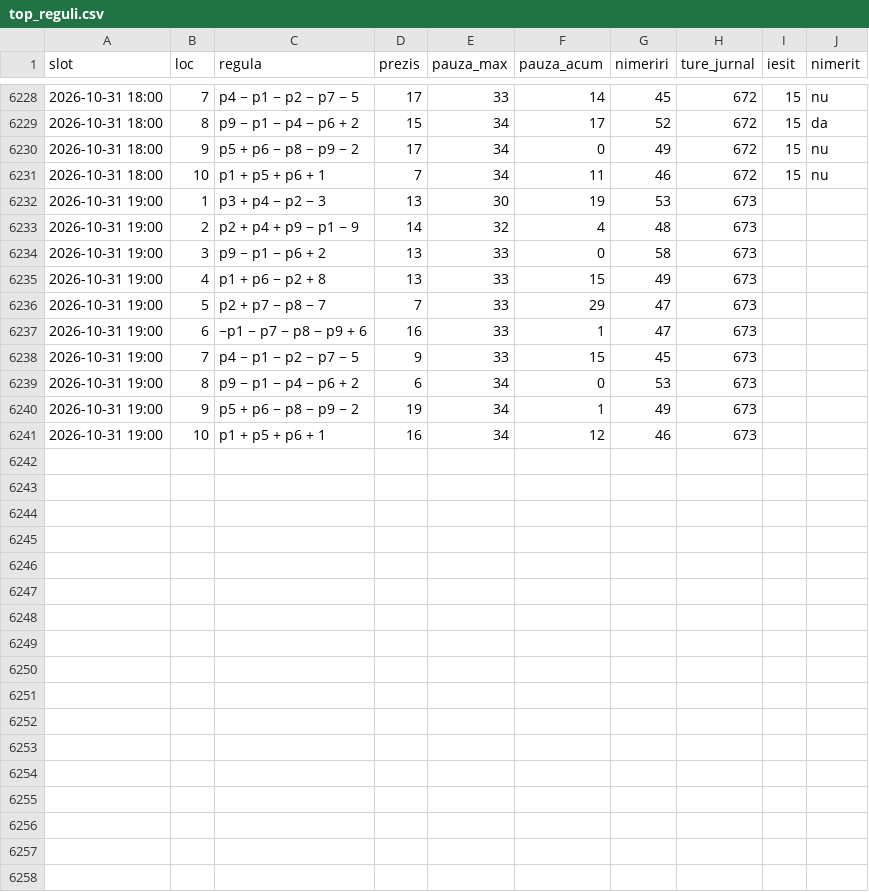
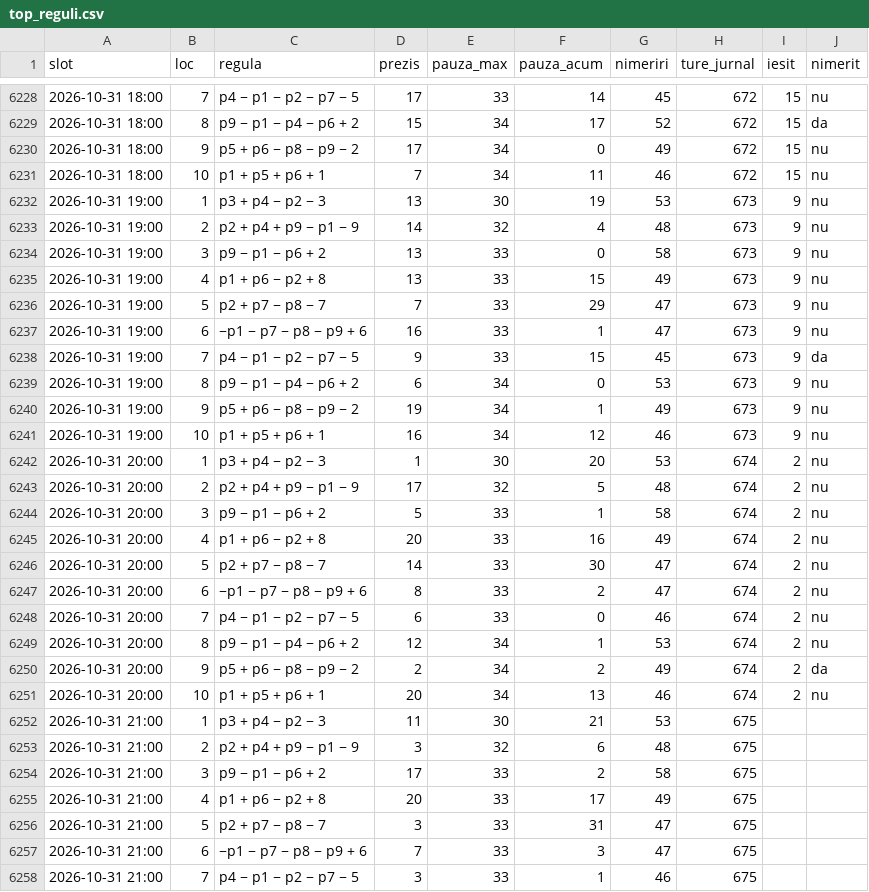
Before and after one commit to sabinski7/Predictor, a CSV file: top_reguli.csv, drawn as a sheet; only a part is shown, gaps mark what is left out; the diff covers the shown part only.

```diff
--- a/top_reguli.csv
+++ b/top_reguli.csv
@@ -6231,11 +6231,28 @@ slot,loc,regula,prezis,pauza_max,pauza_acum,nimeriri,ture_jurnal,iesit,nimerit
 2026-10-31 18:00,10,p1 + p5 + p6 + 1,7,34,11,46,672,15,nu
-2026-10-31 19:00,1,p3 + p4 − p2 − 3,13,30,19,53,673,,
-2026-10-31 19:00,2,p2 + p4 + p9 − p1 − 9,14,32,4,48,673,,
-2026-10-31 19:00,3,p9 − p1 − p6 + 2,13,33,0,58,673,,
-2026-10-31 19:00,4,p1 + p6 − p2 + 8,13,33,15,49,673,,
-2026-10-31 19:00,5,p2 + p7 − p8 − 7,7,33,29,47,673,,
-2026-10-31 19:00,6,−p1 − p7 − p8 − p9 + 6,16,33,1,47,673,,
-2026-10-31 19:00,7,p4 − p1 − p2 − p7 − 5,9,33,15,45,673,,
-2026-10-31 19:00,8,p9 − p1 − p4 − p6 + 2,6,34,0,53,673,,
-2026-10-31 19:00,9,p5 + p6 − p8 − p9 − 2,19,34,1,49,673,,
-2026-10-31 19:00,10,p1 + p5 + p6 + 1,16,34,12,46,673,,
+2026-10-31 19:00,1,p3 + p4 − p2 − 3,13,30,19,53,673,9,nu
+2026-10-31 19:00,2,p2 + p4 + p9 − p1 − 9,14,32,4,48,673,9,nu
+2026-10-31 19:00,3,p9 − p1 − p6 + 2,13,33,0,58,673,9,nu
+2026-10-31 19:00,4,p1 + p6 − p2 + 8,13,33,15,49,673,9,nu
+2026-10-31 19:00,5,p2 + p7 − p8 − 7,7,33,29,47,673,9,nu
+2026-10-31 19:00,6,−p1 − p7 − p8 − p9 + 6,16,33,1,47,673,9,nu
+2026-10-31 19:00,7,p4 − p1 − p2 − p7 − 5,9,33,15,45,673,9,da
+2026-10-31 19:00,8,p9 − p1 − p4 − p6 + 2,6,34,0,53,673,9,nu
+2026-10-31 19:00,9,p5 + p6 − p8 − p9 − 2,19,34,1,49,673,9,nu
+2026-10-31 19:00,10,p1 + p5 + p6 + 1,16,34,12,46,673,9,nu
+2026-10-31 20:00,1,p3 + p4 − p2 − 3,1,30,20,53,674,2,nu
+2026-10-31 20:00,2,p2 + p4 + p9 − p1 − 9,17,32,5,48,674,2,nu
+2026-10-31 20:00,3,p9 − p1 − p6 + 2,5,33,1,58,674,2,nu
+2026-10-31 20:00,4,p1 + p6 − p2 + 8,20,33,16,49,674,2,nu
+2026-10-31 20:00,5,p2 + p7 − p8 − 7,14,33,30,47,674,2,nu
+2026-10-31 20:00,6,−p1 − p7 − p8 − p9 + 6,8,33,2,47,674,2,nu
+2026-10-31 20:00,7,p4 − p1 − p2 − p7 − 5,6,33,0,46,674,2,nu
+2026-10-31 20:00,8,p9 − p1 − p4 − p6 + 2,12,34,1,53,674,2,nu
+2026-10-31 20:00,9,p5 + p6 − p8 − p9 − 2,2,34,2,49,674,2,da
+2026-10-31 20:00,10,p1 + p5 + p6 + 1,20,34,13,46,674,2,nu
+2026-10-31 21:00,1,p3 + p4 − p2 − 3,11,30,21,53,675,,
+2026-10-31 21:00,2,p2 + p4 + p9 − p1 − 9,3,32,6,48,675,,
+2026-10-31 21:00,3,p9 − p1 − p6 + 2,17,33,2,58,675,,
+2026-10-31 21:00,4,p1 + p6 − p2 + 8,20,33,17,49,675,,
+2026-10-31 21:00,5,p2 + p7 − p8 − 7,3,33,31,47,675,,
+2026-10-31 21:00,6,−p1 − p7 − p8 − p9 + 6,7,33,3,47,675,,
+2026-10-31 21:00,7,p4 − p1 − p2 − p7 − 5,3,33,1,46,675,,
```
Also changed, not shown: 3 added rows elsewhere in this file, cea_mai_buna_regula.csv, combinatii.csv, 3 other files.
